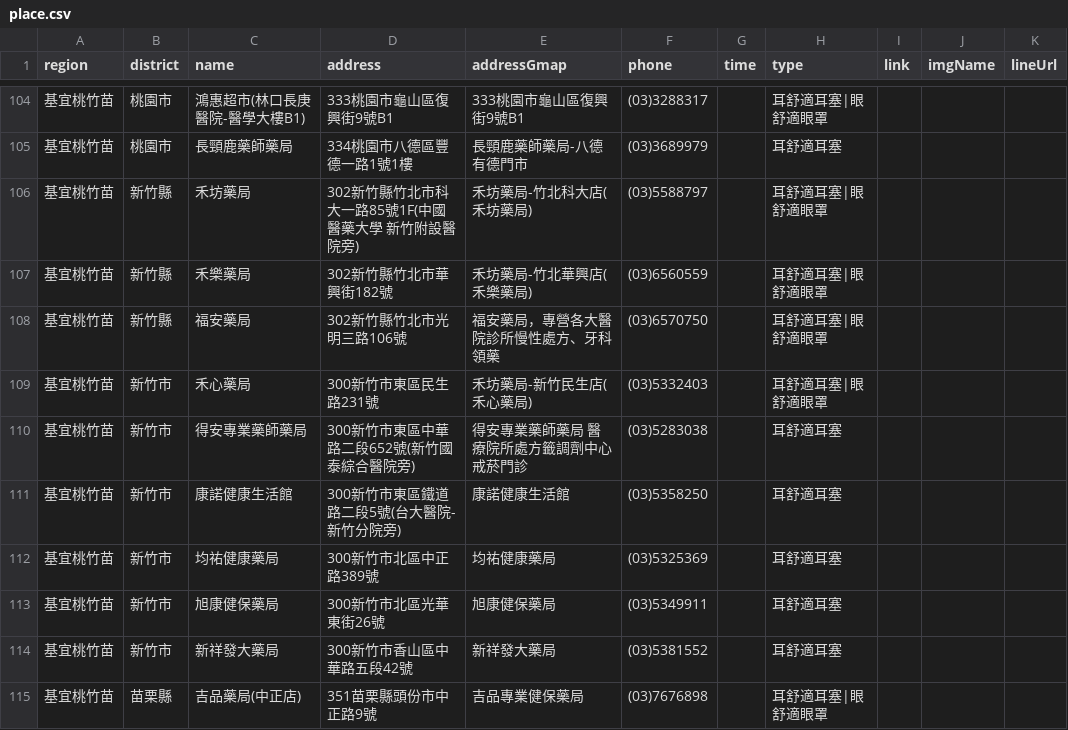
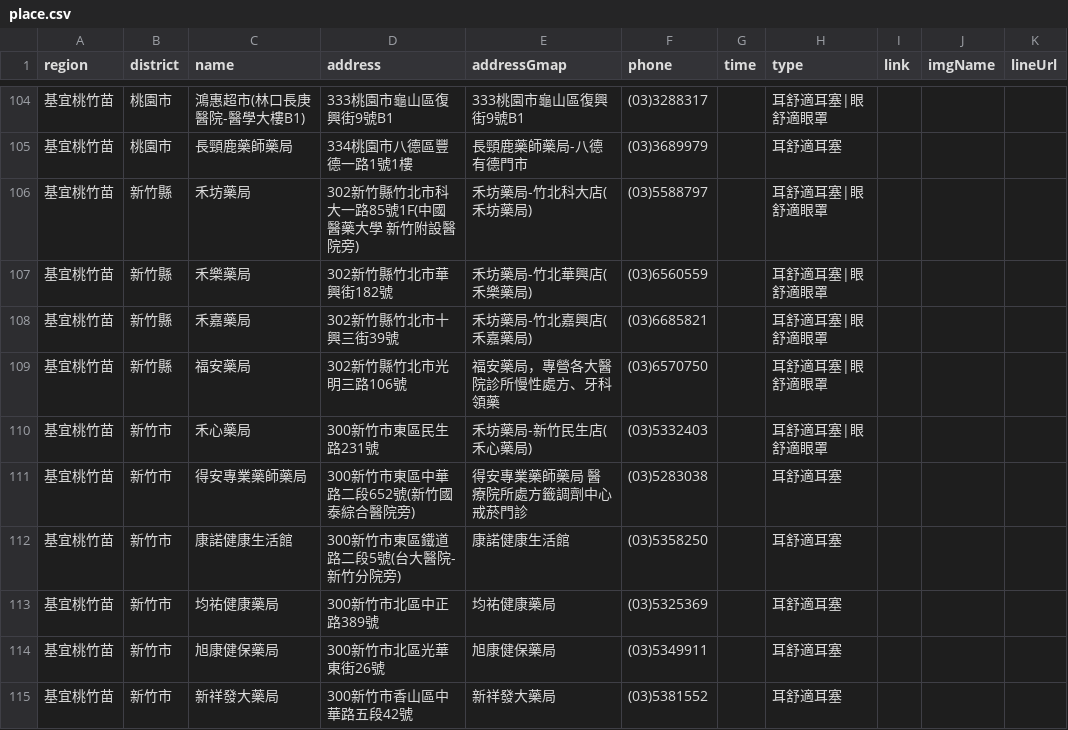
Before and after one commit to Jim-Chang/acousdea-sale-place-public, a CSV file: place/place.csv, drawn as a sheet; only a part is shown, gaps mark what is left out; the shorter side is filled out with more unchanged rows; the diff names each change by its address in the sheet, - before the commit and + after, or states it on an @@ line.

Commit message:
date

```diff
--- a/place/place.csv
+++ b/place/place.csv
+row 108: 基宜桃竹苗 | 新竹縣 | 禾嘉藥局 | 302新竹縣竹北市十興三街39號 | 禾坊藥局-竹北嘉興店(禾嘉藥局) | (03)6685821 |  | 耳舒適耳塞|眼舒適眼罩
```
